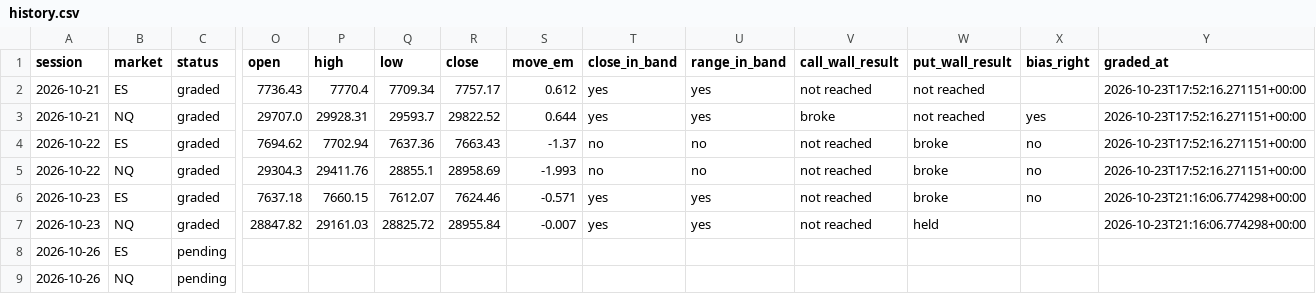
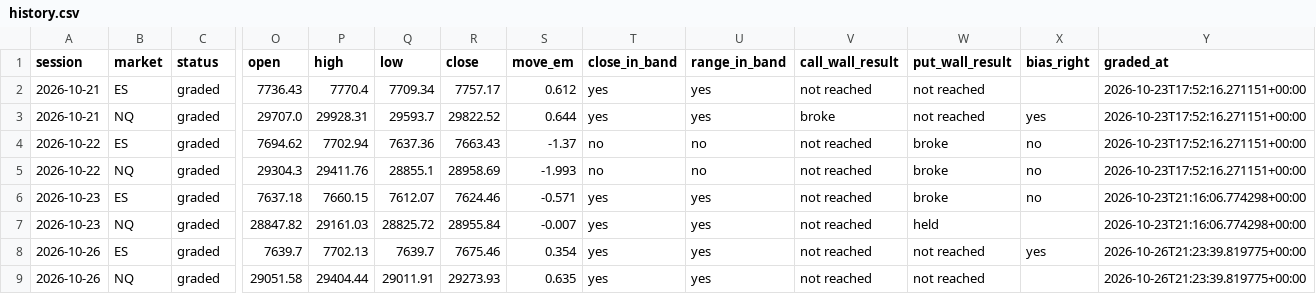
Before and after one commit to WSEVwevx/gex-pro, a CSV file: history.csv, drawn as a sheet; only a part is shown, gaps mark what is left out; the diff names each change by its address in the sheet, - before the commit and + after, or states it on an @@ line.

```diff
--- a/history.csv
+++ b/history.csv
-C8:C9 (status): pending
+C8:C9 (status): graded
-O8 (open): (empty)
+O8 (open): 7639.7
-P8 (high): (empty)
+P8 (high): 7702.13
-Q8 (low): (empty)
+Q8 (low): 7639.7
-R8 (close): (empty)
+R8 (close): 7675.46
-S8 (move_em): (empty)
+S8 (move_em): 0.354
-T8:T9 (close_in_band): (empty)
+T8:T9 (close_in_band): yes
-U8:U9 (range_in_band): (empty)
+U8:U9 (range_in_band): yes
-V8:V9 (call_wall_result): (empty)
+V8:V9 (call_wall_result): not reached
-W8:W9 (put_wall_result): (empty)
+W8:W9 (put_wall_result): not reached
-X8 (bias_right): (empty)
+X8 (bias_right): yes
-Y8:Y9 (graded_at): (empty)
+Y8:Y9 (graded_at): 2026-10-26T21:23:39.819775+00:00
-O9 (open): (empty)
+O9 (open): 29051.58
-P9 (high): (empty)
+P9 (high): 29404.44
-Q9 (low): (empty)
+Q9 (low): 29011.91
-R9 (close): (empty)
+R9 (close): 29273.93
-S9 (move_em): (empty)
+S9 (move_em): 0.635
```
Also changed, not shown: 2 other files.
